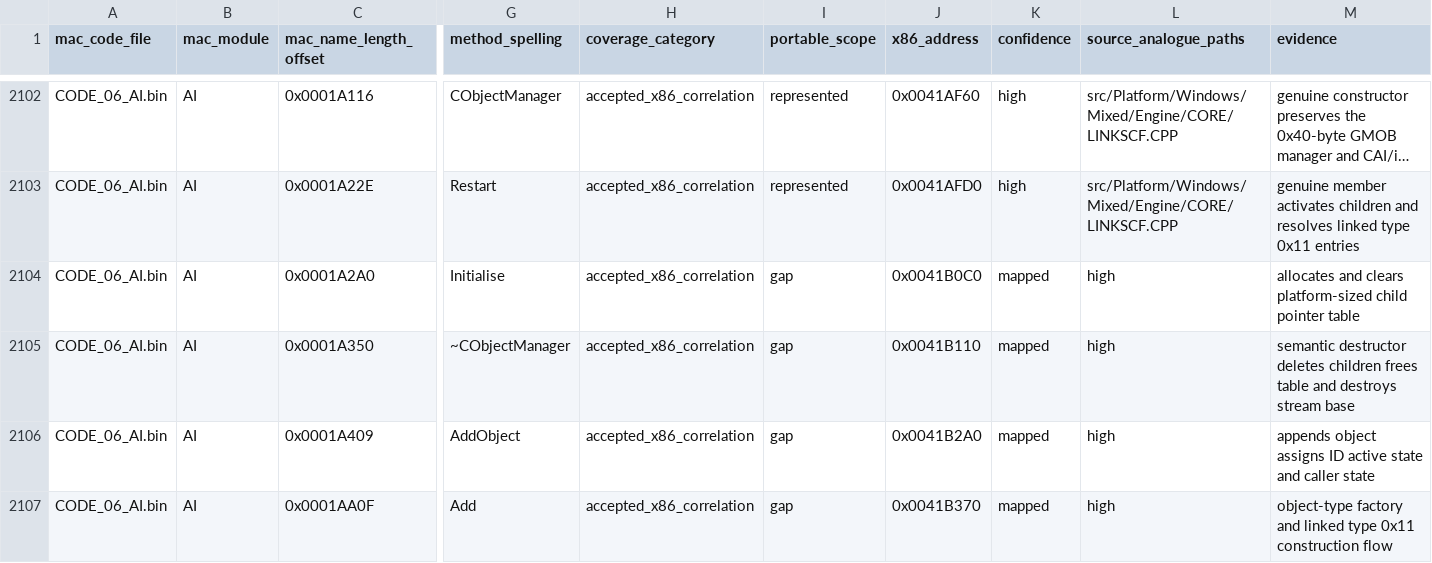
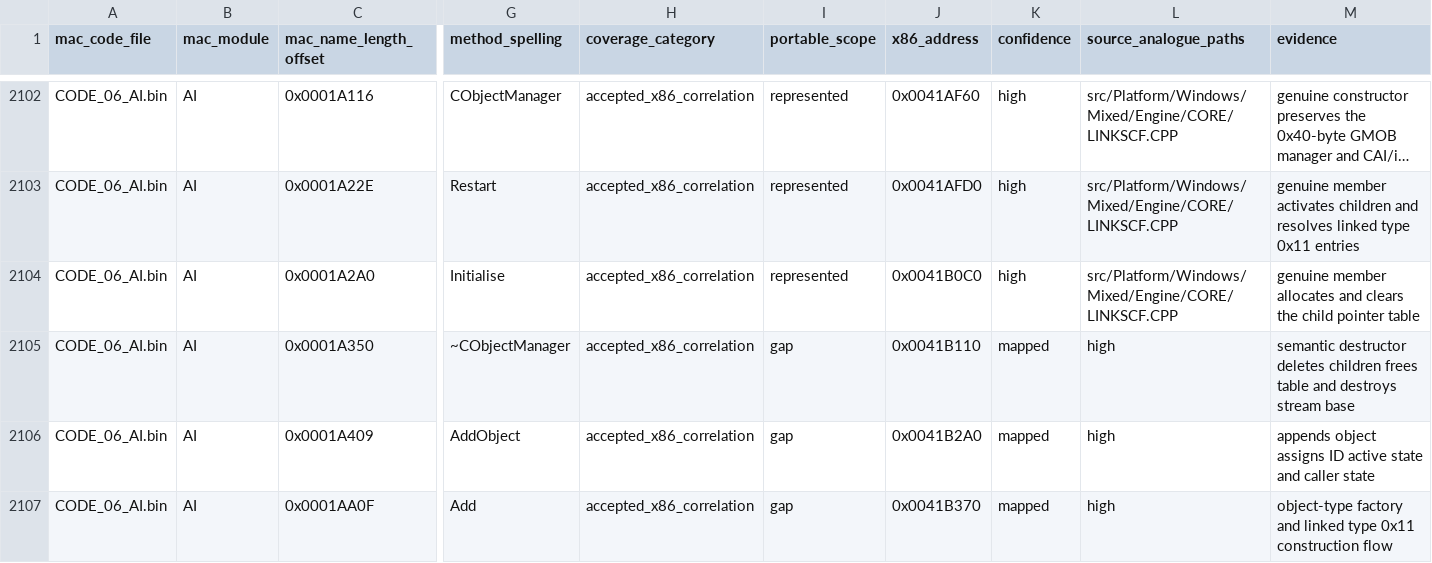
Before and after one commit to vonhoff/lemball-decomp, a CSV file: data/macintosh-symbol-coverage.csv, drawn as a sheet; only a part is shown, gaps mark what is left out; long unchanged cells end in …; the diff names each change by its address in the sheet, - before the commit and + after, or states it on an @@ line.

Commit message:
Restore object manager initialization ownership

```diff
--- a/data/macintosh-symbol-coverage.csv
+++ b/data/macintosh-symbol-coverage.csv
-I2104 (portable_scope): gap
+I2104 (portable_scope): represented
-K2104 (confidence): mapped
+K2104 (confidence): high
-L2104 (source_analogue_paths): high
+L2104 (source_analogue_paths): src/Platform/Windows/Mixed/Engine/CORE/LINKSCF.CPP
-M2104 (evidence): allocates and clears platform-sized child pointer…
+M2104 (evidence): genuine member allocates and clears the child pointer…
```
Also changed, not shown: 3 other files.
